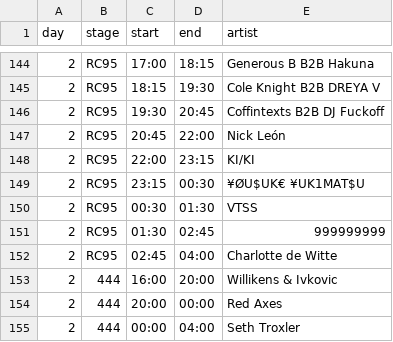
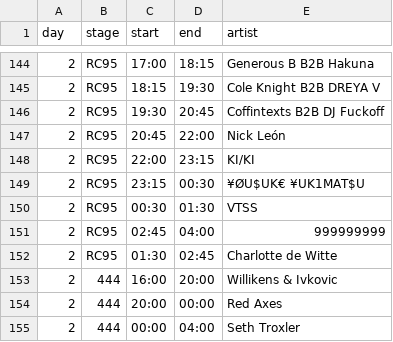
Before and after one commit to jakeoborn/Plursky, a TSV file: docs/qa/reports/iii-points-2026-set-times/official.tsv, drawn as a sheet; only a part is shown, gaps mark what is left out.

Commit message:
data(iii-points): reconcile Saturday record with official updated grids (RC95 close swap)
First-party source: @iiipoints Instagram 'UPDATED SET TIMES FOR THE WEEKEND'
(posted 2026-10-16, https://www.instagram.com/iiipoints/p/Dej7LGMlHyZ/).
All 231 intervals match the record except RC95: Charlotte de Witte
02:45-04:00 -> 01:30-02:45; 999999999 -> 02:45-04:00 close.
scheduleSource official:true (slide 3 sha256 71019d4e); full 25-page regen
rides the generator string update per template-source fingerprinting.
Rebased onto main after #319/#320/#321 merges. Gates green: gen --check,
stage-programming, commit-rows (17), fingerprint (25).

```diff
--- a/docs/qa/reports/iii-points-2026-set-times/official.tsv
+++ b/docs/qa/reports/iii-points-2026-set-times/official.tsv
@@ -150,4 +150,4 @@ day	stage	start	end	artist
 2	RC95	00:30	01:30	VTSS
-2	RC95	01:30	02:45	999999999
-2	RC95	02:45	04:00	Charlotte de Witte
+2	RC95	02:45	04:00	999999999
+2	RC95	01:30	02:45	Charlotte de Witte
 2	444	16:00	20:00	Willikens & Ivkovic
```
Also changed, not shown: 34 other files.
